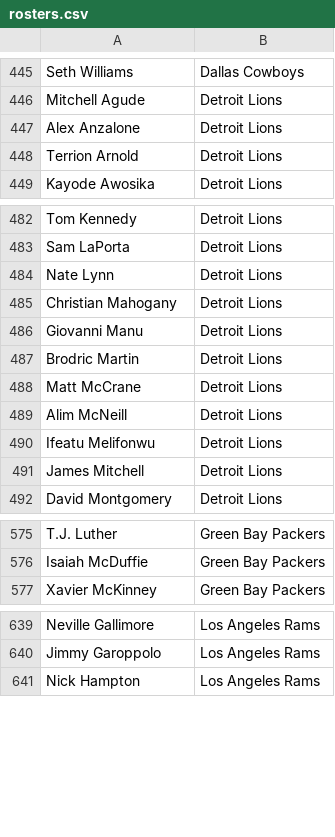
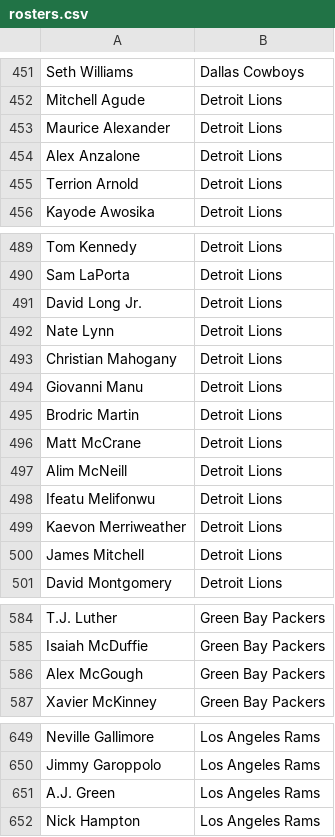
Before and after one commit to Drew-Ashurst/Football-Statistics, a CSV file: Output Files/rosters.csv, drawn as a sheet; only a part is shown, gaps mark what is left out; the diff covers the shown part only; the diff names each change by its address in the sheet, - before the commit and + after, or states it on an @@ line.

```diff
--- a/Output Files/rosters.csv
+++ b/Output Files/rosters.csv
+row 453: Maurice Alexander | Detroit Lions
+row 491: David Long Jr. | Detroit Lions
+row 499: Kaevon Merriweather | Detroit Lions
+row 586: Alex McGough | Green Bay Packers
+row 651: A.J. Green | Los Angeles Rams
```
Also changed, not shown: 38 added rows elsewhere in this file, Output Files/game_outcomes.csv, Output Files/individual_stats/fumbles_output.csv, 29 other files.
